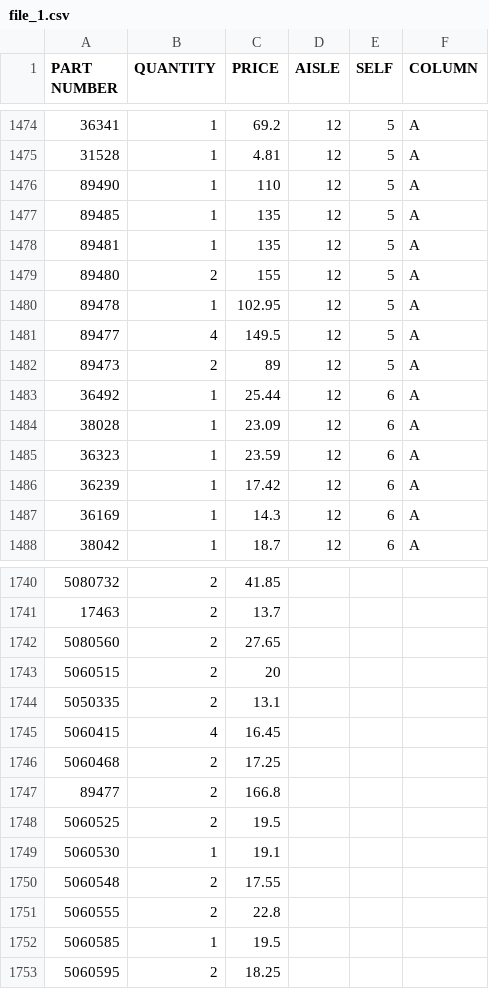
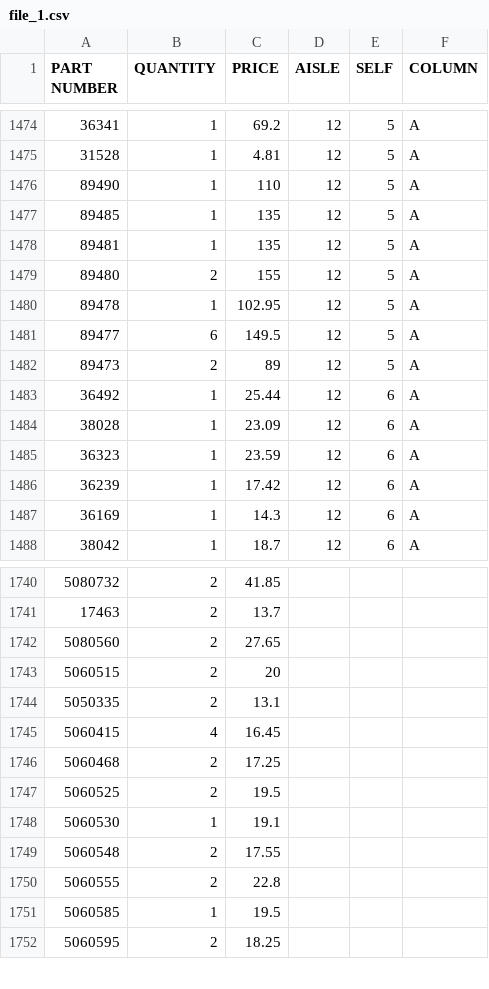
Before and after one commit to dewangsaxena/abs_accounting, a CSV file: tmp/file_1.csv, drawn as a sheet; only a part is shown, gaps mark what is left out; the diff names each change by its address in the sheet, - before the commit and + after, or states it on an @@ line.

```diff
--- a/tmp/file_1.csv
+++ b/tmp/file_1.csv
-B1481 (QUANTITY): 4
+B1481 (QUANTITY): 6
-row 1747: 89477 | 2 | 166.8
```
Also changed, not shown: tmp/file_2.csv.
